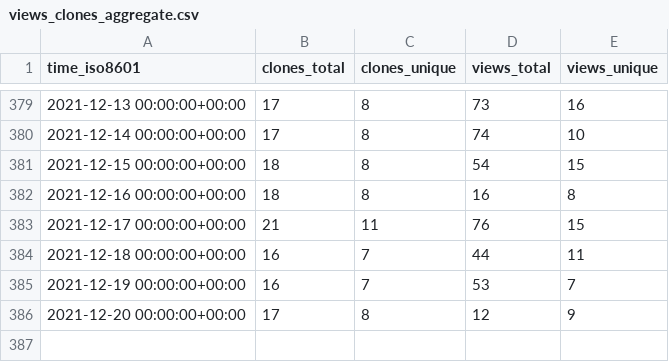
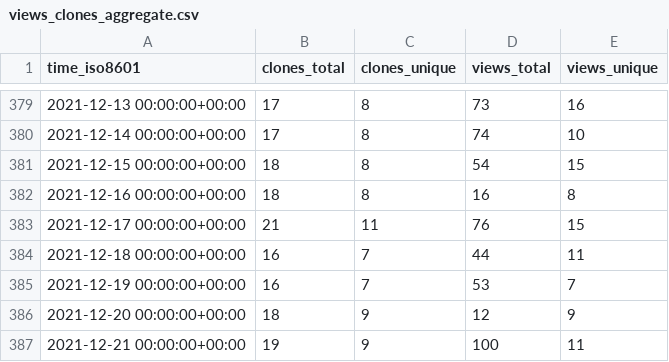
Before and after one commit to jgehrcke/ghrs-test, a CSV file: jgehrcke/covid-19-germany-gae/ghrs-data/views_clones_aggregate.csv, drawn as a sheet; only a part is shown, gaps mark what is left out.

```diff
--- a/jgehrcke/covid-19-germany-gae/ghrs-data/views_clones_aggregate.csv
+++ b/jgehrcke/covid-19-germany-gae/ghrs-data/views_clones_aggregate.csv
@@ -385,2 +385,3 @@ time_iso8601,clones_total,clones_unique,views_total,views_unique
 2021-12-19 00:00:00+00:00,16,7,53,7
-2021-12-20 00:00:00+00:00,17,8,12,9
+2021-12-20 00:00:00+00:00,18,9,12,9
+2021-12-21 00:00:00+00:00,19,9,100,11
```
Also changed, not shown: 1 other file.
